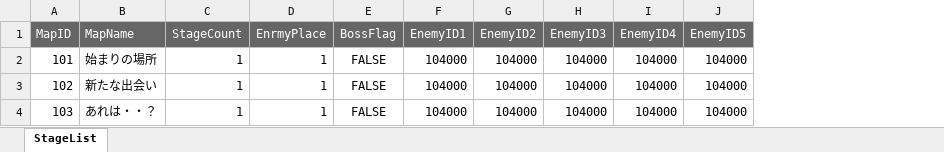
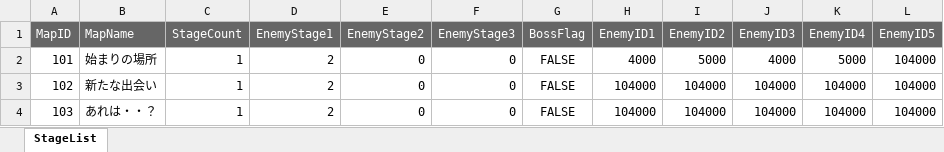
Before and after one commit to K-0865/F_Portfolio, an Excel workbook: Assets/DataTable/Quest_List.xlsx, sheet StageList, drawn as a sheet; values as stored, in another font and other column widths than the file's, no borders; removed rows and columns are numbered as before the commit, all else as after; the diff names each change by its address in the sheet, - before the commit and + after, or states it on an @@ line.

Commit message:
add map enemy factory

```diff
--- a/Assets/DataTable/Quest_List.xlsx (sheet StageList)
+++ b/Assets/DataTable/Quest_List.xlsx (sheet StageList)
-column D (EnrmyPlace), rows 2-4: all 1
+column D (EnemyStage1), rows 2-4: all 2
+column E (EnemyStage2), rows 2-4: all 0
+column F (EnemyStage3), rows 2-4: all 0
-H2 (EnemyID1): 104000
+H2 (EnemyID1): 4000
-I2 (EnemyID2): 104000
+I2 (EnemyID2): 5000
-J2 (EnemyID3): 104000
+J2 (EnemyID3): 4000
-K2 (EnemyID4): 104000
+K2 (EnemyID4): 5000
```
Also changed, not shown: 14 other files.
